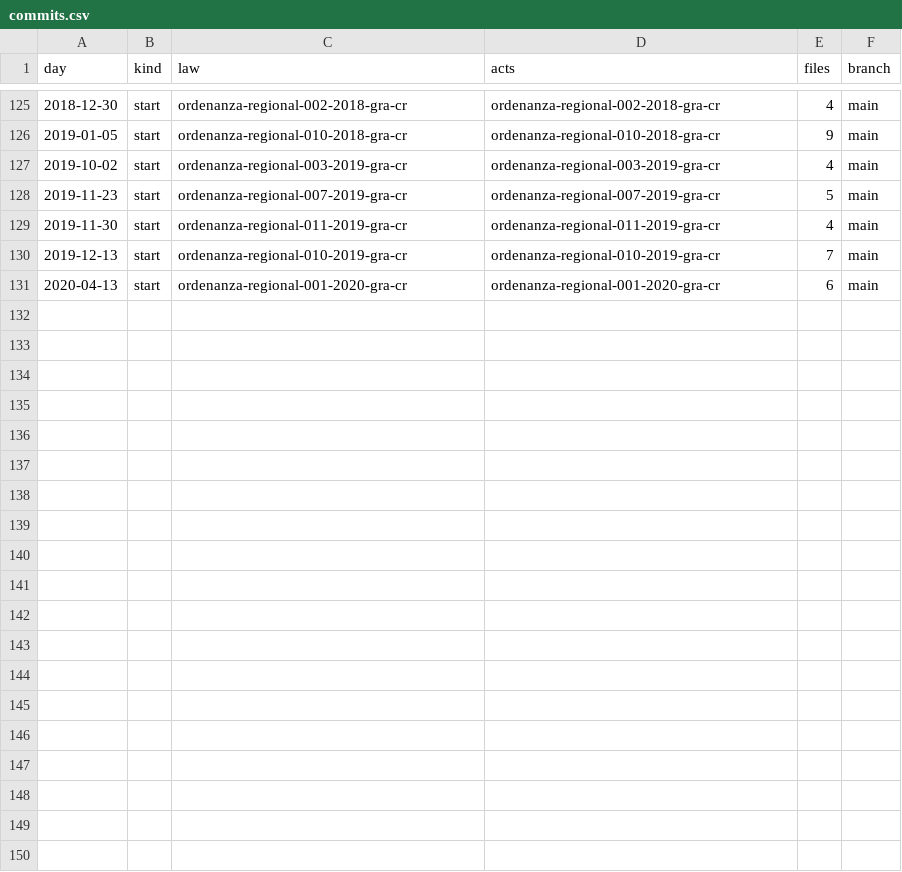
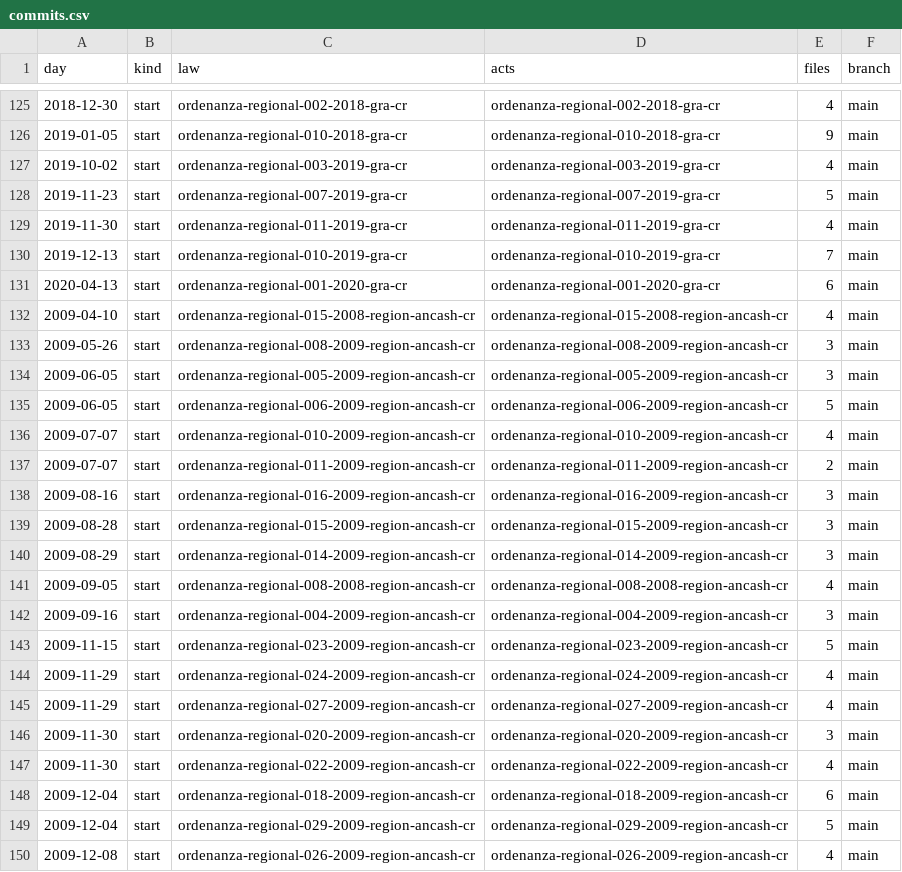
Before and after one commit to lexifina/peru-ancash-law, a CSV file: data/commits.csv, drawn as a sheet; only a part is shown, gaps mark what is left out; the diff covers the shown part only.

Commit message:
Documentation, tables, tools and REPRODUCE.md
Appended 29 commits to 4277ac5d30c7; corpus sha256 12e3aca9205aaee619110a32e330db0ba8c9c35ec58d0e469ee5533ac77373cf, data retrieved 2026-10-31.

```diff
--- a/data/commits.csv
+++ b/data/commits.csv
@@ -131 +131,20 @@ day,kind,law,acts,files,branch
 2020-04-13,start,ordenanza-regional-001-2020-gra-cr,ordenanza-regional-001-2020-gra-cr,6,main
+2009-04-10,start,ordenanza-regional-015-2008-region-ancash-cr,ordenanza-regional-015-2008-region-ancash-cr,4,main
+2009-05-26,start,ordenanza-regional-008-2009-region-ancash-cr,ordenanza-regional-008-2009-region-ancash-cr,3,main
+2009-06-05,start,ordenanza-regional-005-2009-region-ancash-cr,ordenanza-regional-005-2009-region-ancash-cr,3,main
+2009-06-05,start,ordenanza-regional-006-2009-region-ancash-cr,ordenanza-regional-006-2009-region-ancash-cr,5,main
+2009-07-07,start,ordenanza-regional-010-2009-region-ancash-cr,ordenanza-regional-010-2009-region-ancash-cr,4,main
+2009-07-07,start,ordenanza-regional-011-2009-region-ancash-cr,ordenanza-regional-011-2009-region-ancash-cr,2,main
+2009-08-16,start,ordenanza-regional-016-2009-region-ancash-cr,ordenanza-regional-016-2009-region-ancash-cr,3,main
+2009-08-28,start,ordenanza-regional-015-2009-region-ancash-cr,ordenanza-regional-015-2009-region-ancash-cr,3,main
+2009-08-29,start,ordenanza-regional-014-2009-region-ancash-cr,ordenanza-regional-014-2009-region-ancash-cr,3,main
+2009-09-05,start,ordenanza-regional-008-2008-region-ancash-cr,ordenanza-regional-008-2008-region-ancash-cr,4,main
+2009-09-16,start,ordenanza-regional-004-2009-region-ancash-cr,ordenanza-regional-004-2009-region-ancash-cr,3,main
+2009-11-15,start,ordenanza-regional-023-2009-region-ancash-cr,ordenanza-regional-023-2009-region-ancash-cr,5,main
+2009-11-29,start,ordenanza-regional-024-2009-region-ancash-cr,ordenanza-regional-024-2009-region-ancash-cr,4,main
+2009-11-29,start,ordenanza-regional-027-2009-region-ancash-cr,ordenanza-regional-027-2009-region-ancash-cr,4,main
+2009-11-30,start,ordenanza-regional-020-2009-region-ancash-cr,ordenanza-regional-020-2009-region-ancash-cr,3,main
+2009-11-30,start,ordenanza-regional-022-2009-region-ancash-cr,ordenanza-regional-022-2009-region-ancash-cr,4,main
+2009-12-04,start,ordenanza-regional-018-2009-region-ancash-cr,ordenanza-regional-018-2009-region-ancash-cr,6,main
+2009-12-04,start,ordenanza-regional-029-2009-region-ancash-cr,ordenanza-regional-029-2009-region-ancash-cr,5,main
+2009-12-08,start,ordenanza-regional-026-2009-region-ancash-cr,ordenanza-regional-026-2009-region-ancash-cr,4,main
```
Also changed, not shown: 10 added rows elsewhere in this file, 36 other files.
